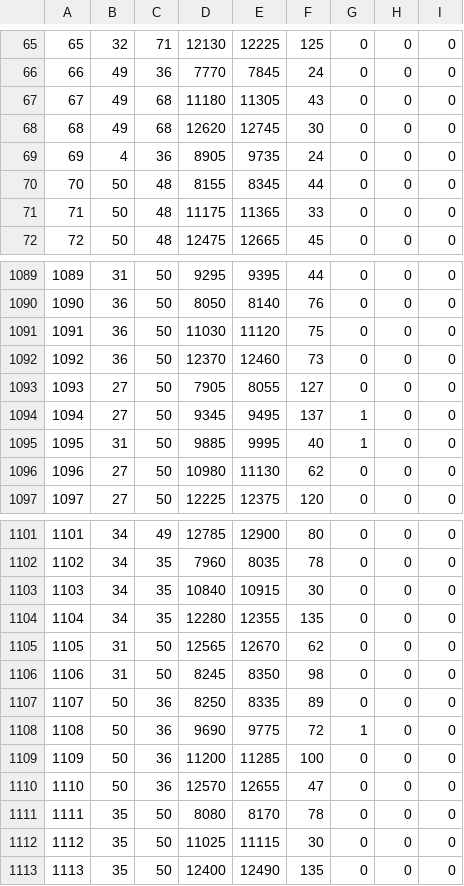
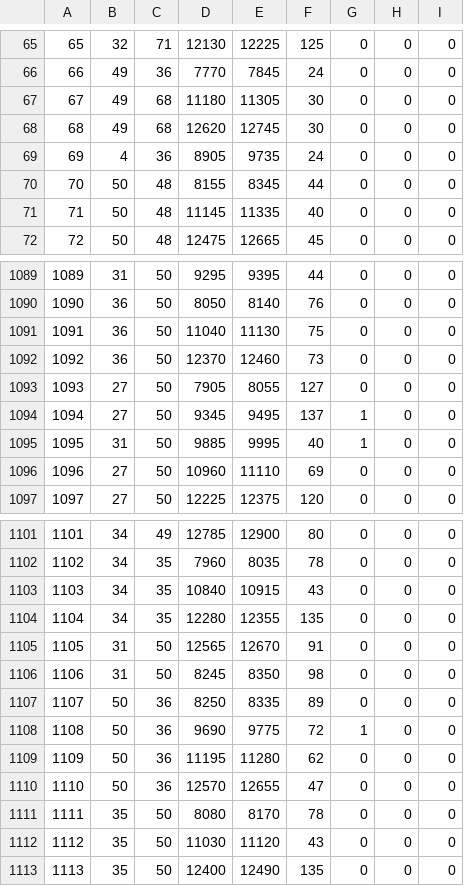
Before and after one commit to zdpony/airline_lastfight, a CSV file: airlinerecovery_lastfight/fourthstagefiles/finalschedule.csv, drawn as a sheet; only a part is shown, gaps mark what is left out; the diff covers the shown part only.

```diff
--- a/airlinerecovery_lastfight/fourthstagefiles/finalschedule.csv
+++ b/airlinerecovery_lastfight/fourthstagefiles/finalschedule.csv
@@ -66,3 +66,3 @@
 66,49,36,7770,7845,24,0,0,0
-67,49,68,11180,11305,43,0,0,0
+67,49,68,11180,11305,30,0,0,0
 68,49,68,12620,12745,30,0,0,0
@@ -70,3 +70,3 @@
 70,50,48,8155,8345,44,0,0,0
-71,50,48,11175,11365,33,0,0,0
+71,50,48,11145,11335,40,0,0,0
 72,50,48,12475,12665,45,0,0,0
@@ -1090,3 +1090,3 @@
 1090,36,50,8050,8140,76,0,0,0
-1091,36,50,11030,11120,75,0,0,0
+1091,36,50,11040,11130,75,0,0,0
 1092,36,50,12370,12460,73,0,0,0
@@ -1095,3 +1095,3 @@
 1095,31,50,9885,9995,40,1,0,0
-1096,27,50,10980,11130,62,0,0,0
+1096,27,50,10960,11110,69,0,0,0
 1097,27,50,12225,12375,120,0,0,0
@@ -1102,5 +1102,5 @@
 1102,34,35,7960,8035,78,0,0,0
-1103,34,35,10840,10915,30,0,0,0
+1103,34,35,10840,10915,43,0,0,0
 1104,34,35,12280,12355,135,0,0,0
-1105,31,50,12565,12670,62,0,0,0
+1105,31,50,12565,12670,91,0,0,0
 1106,31,50,8245,8350,98,0,0,0
@@ -1108,6 +1108,6 @@
 1108,50,36,9690,9775,72,1,0,0
-1109,50,36,11200,11285,100,0,0,0
+1109,50,36,11195,11280,62,0,0,0
 1110,50,36,12570,12655,47,0,0,0
 1111,35,50,8080,8170,78,0,0,0
-1112,35,50,11025,11115,30,0,0,0
+1112,35,50,11030,11120,43,0,0,0
 1113,35,50,12400,12490,135,0,0,0
```
Also changed, not shown: 83 edited cells elsewhere in this file, airlinerecovery_lastfight/fourthstagefiles/result_0904.csv, 6 other files.
